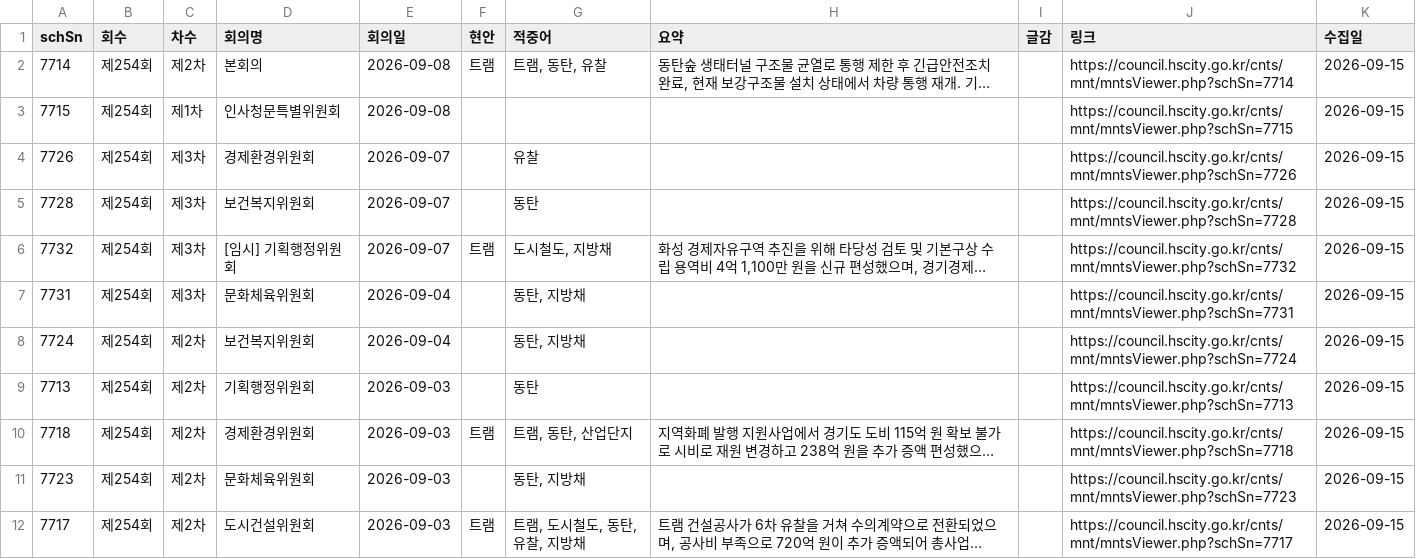
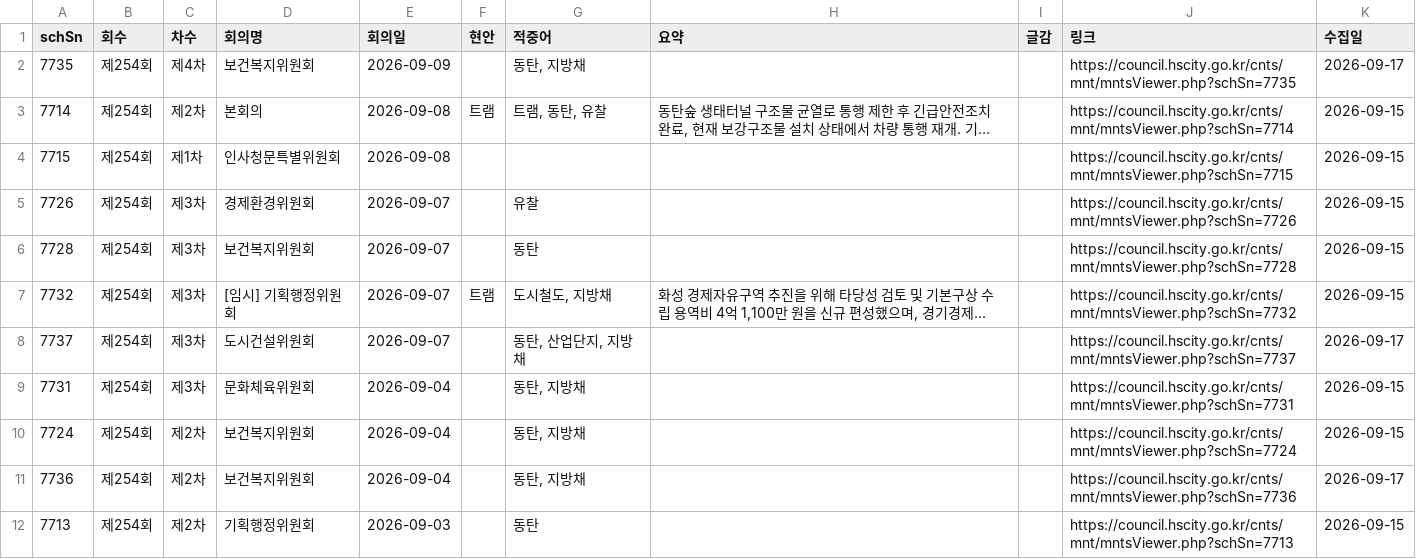
Before and after one commit to jay70park-cyber/jisik-blog-auto, a CSV file: data/council_minutes.csv, drawn as a sheet; only a part is shown; the shorter side is filled out with more unchanged rows; long unchanged cells end in …; the diff names each change by its address in the sheet, - before the commit and + after, or states it on an @@ line.

```diff
--- a/data/council_minutes.csv
+++ b/data/council_minutes.csv
+row 2: 7735 | 제254회 | 제4차 | 보건복지위원회 | 2026-09-09 |  | 동탄, 지방채 |  |  | https://council.hscity.go.kr/cnts/mnt/mntsViewer.php?schSn=7735 | 2026-09-17
+row 8: 7737 | 제254회 | 제3차 | 도시건설위원회 | 2026-09-07 |  | 동탄, 산업단지, 지방채 |  |  | https://council.hscity.go.kr/cnts/mnt/mntsViewer.php?schSn=7737 | 2026-09-17
+row 11: 7736 | 제254회 | 제2차 | 보건복지위원회 | 2026-09-04 |  | 동탄, 지방채 |  |  | https://council.hscity.go.kr/cnts/mnt/mntsViewer.php?schSn=7736 | 2026-09-17
```
Also changed, not shown: data/hscity_notices.csv, 1 other file.
